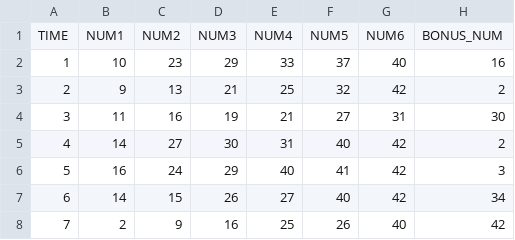
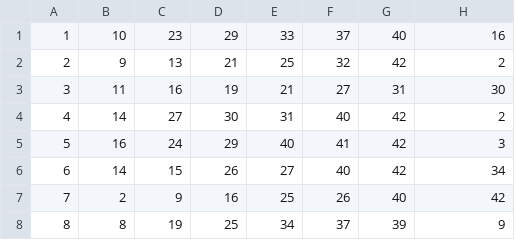
Before and after one commit to tmfrlska/edudata, a CSV file: build/lib/edudata/datasets/lotto/data/lotto.csv, drawn as a sheet; only a part is shown; the shorter side is filled out with more unchanged rows.

Commit message:
dataset_encoding

```diff
--- a/build/lib/edudata/datasets/lotto/data/lotto.csv
+++ b/build/lib/edudata/datasets/lotto/data/lotto.csv
@@ -1,2 +1 @@
-TIME,NUM1,NUM2,NUM3,NUM4,NUM5,NUM6,BONUS_NUM
 1,10,23,29,33,37,40,16
```
Also changed, not shown: build/lib/edudata/datasets/earthquake/data/earthquake.csv, 30 other files.
